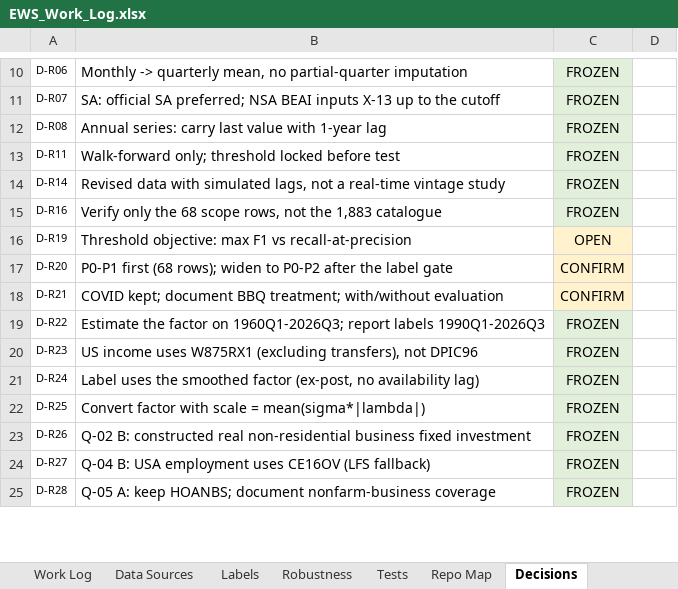
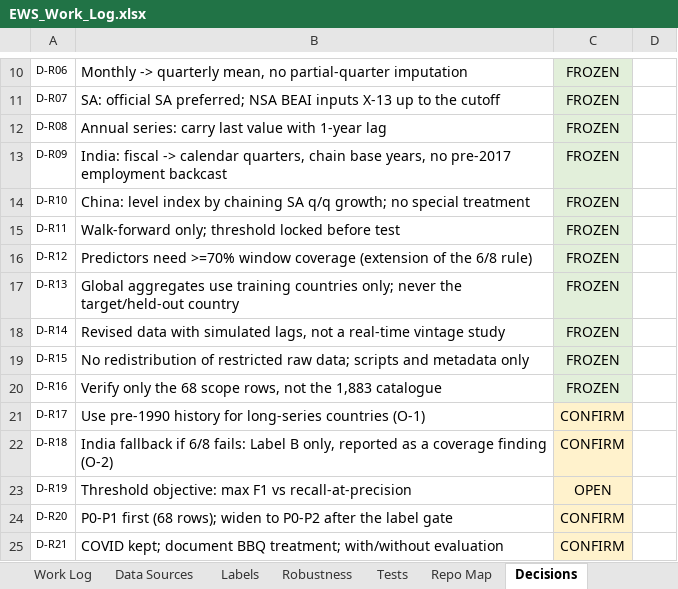
Before and after one commit to sathvikboina/recession-ews, an Excel workbook: EWS_Work_Log.xlsx, sheet Decisions, drawn as a sheet; only a part is shown, gaps mark what is left out; the shorter side is filled out with more unchanged rows; values as stored, in another font and other column widths than the file's, no borders; the diff names each change by its address in the sheet, - before the commit and + after, or states it on an @@ line.

Commit message:
Complete the 2026-11-08 repository review
Fix the runtime window source, guard frozen labels against silent
overwrite, verify manifest hashes, separate NBER into the validation
artifact, and apply the C-06 annual lag. Replace silent test skips with
real assertions, add CI, and sync Phase 2 artefacts.

Clean stale paths, counts and lock files; align the decision log at
D-R31; regenerate both workbooks and document the new report targets.
Frozen labels-v1/v2/v3 hashes are unchanged.

```diff
--- a/EWS_Work_Log.xlsx (sheet Decisions)
+++ b/EWS_Work_Log.xlsx (sheet Decisions)
+row 13: D-R09 | India: fiscal -> calendar quarters, chain base years, no pre-2017 employment backcast | FROZEN
+row 14: D-R10 | China: level index by chaining SA q/q growth; no special treatment | FROZEN
+row 16: D-R12 | Predictors need >=70% window coverage (extension of the 6/8 rule) | FROZEN
+row 17: D-R13 | Global aggregates use training countries only; never the target/held-out country | FROZEN
+row 19: D-R15 | No redistribution of restricted raw data; scripts and metadata only | FROZEN
+row 21: D-R17 | Use pre-1990 history for long-series countries (O-1) | CONFIRM
+row 22: D-R18 | India fallback if 6/8 fails: Label B only, reported as a coverage finding (O-2) | CONFIRM
```
Also changed, not shown: sheet Tests, sheet Summary, sheet Run Book, sheet Repo Map, sheet Work Log, sheet Status, Team_Plan.xlsx, 24 other files.
